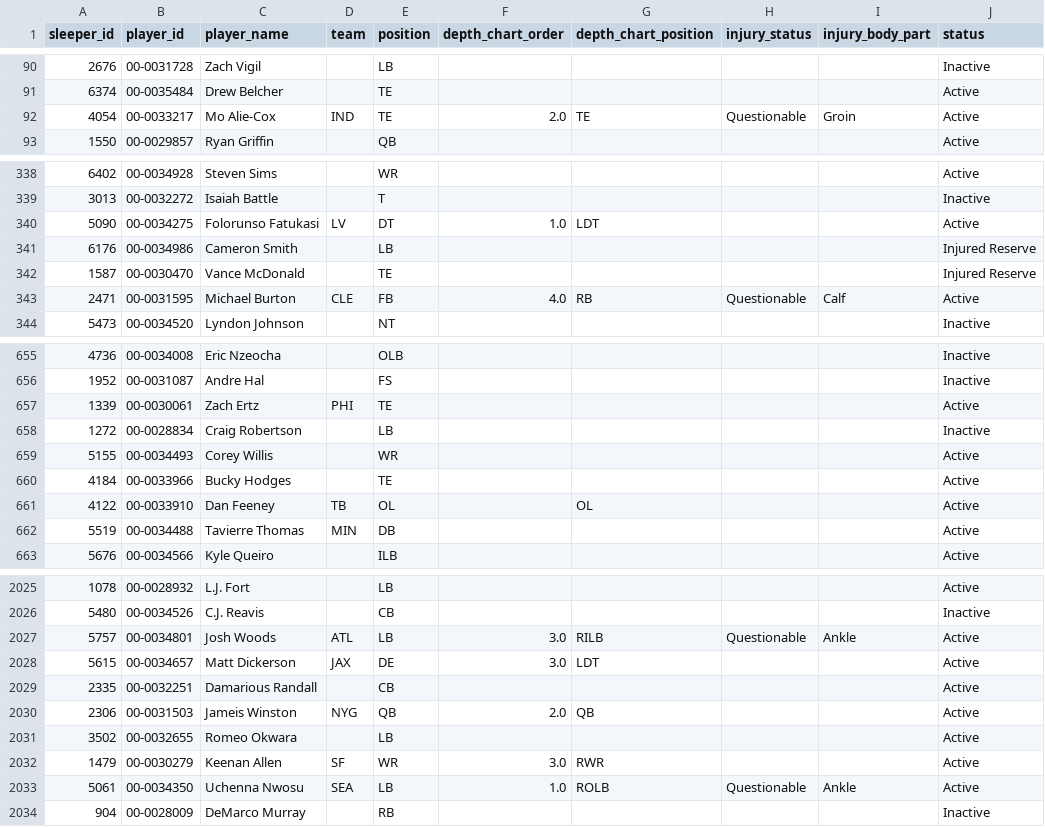
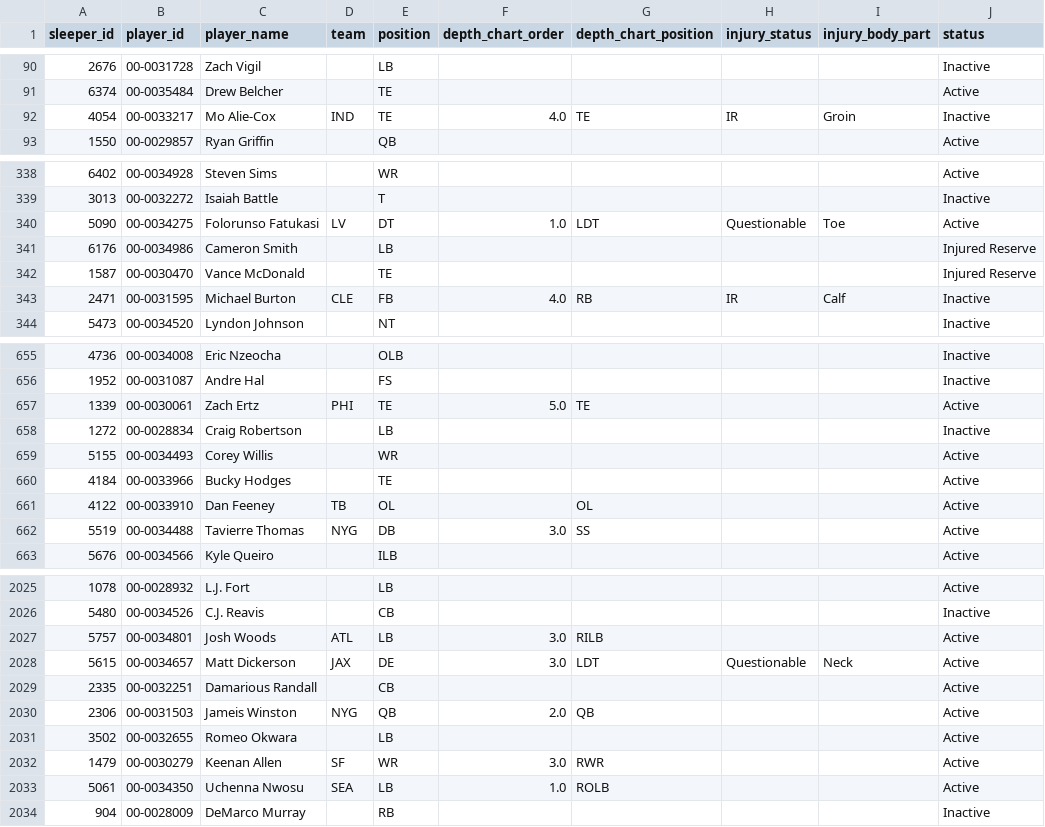
Before and after one commit to SaintYuki/NFL-TD-Model, a CSV file: data/advanced/depth_injury.csv, drawn as a sheet; only a part is shown, gaps mark what is left out; the diff covers the shown part only; the diff names each change by its address in the sheet, - before the commit and + after, or states it on an @@ line.

```diff
--- a/data/advanced/depth_injury.csv
+++ b/data/advanced/depth_injury.csv
-F92 (depth_chart_order): 2.0
+F92 (depth_chart_order): 4.0
-H92 (injury_status): Questionable
+H92 (injury_status): IR
-J92 (status): Active
+J92 (status): Inactive
-H340 (injury_status): (empty)
+H340 (injury_status): Questionable
-I340 (injury_body_part): (empty)
+I340 (injury_body_part): Toe
-H343 (injury_status): Questionable
+H343 (injury_status): IR
-J343 (status): Active
+J343 (status): Inactive
-F657 (depth_chart_order): (empty)
+F657 (depth_chart_order): 5.0
-G657 (depth_chart_position): (empty)
+G657 (depth_chart_position): TE
-D662 (team): MIN
+D662 (team): NYG
-F662 (depth_chart_order): (empty)
+F662 (depth_chart_order): 3.0
-G662 (depth_chart_position): (empty)
+G662 (depth_chart_position): SS
-H2027 (injury_status): Questionable
+H2027 (injury_status): (empty)
-I2027 (injury_body_part): Ankle
+I2027 (injury_body_part): (empty)
-H2028 (injury_status): (empty)
+H2028 (injury_status): Questionable
-I2028 (injury_body_part): (empty)
+I2028 (injury_body_part): Neck
-H2033 (injury_status): Questionable
+H2033 (injury_status): (empty)
-I2033 (injury_body_part): Ankle
+I2033 (injury_body_part): (empty)
```
Also changed, not shown: 163 edited cells elsewhere in this file, data/advanced/ngs_players.csv, data/current/team_gamelog_defense.csv, 11 other files.
